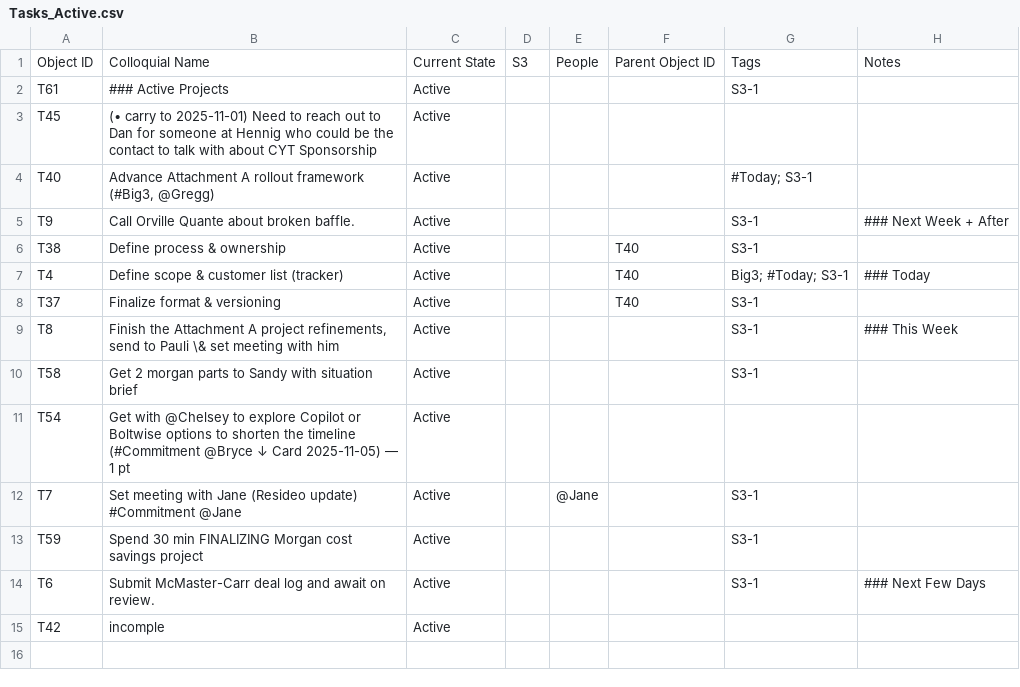
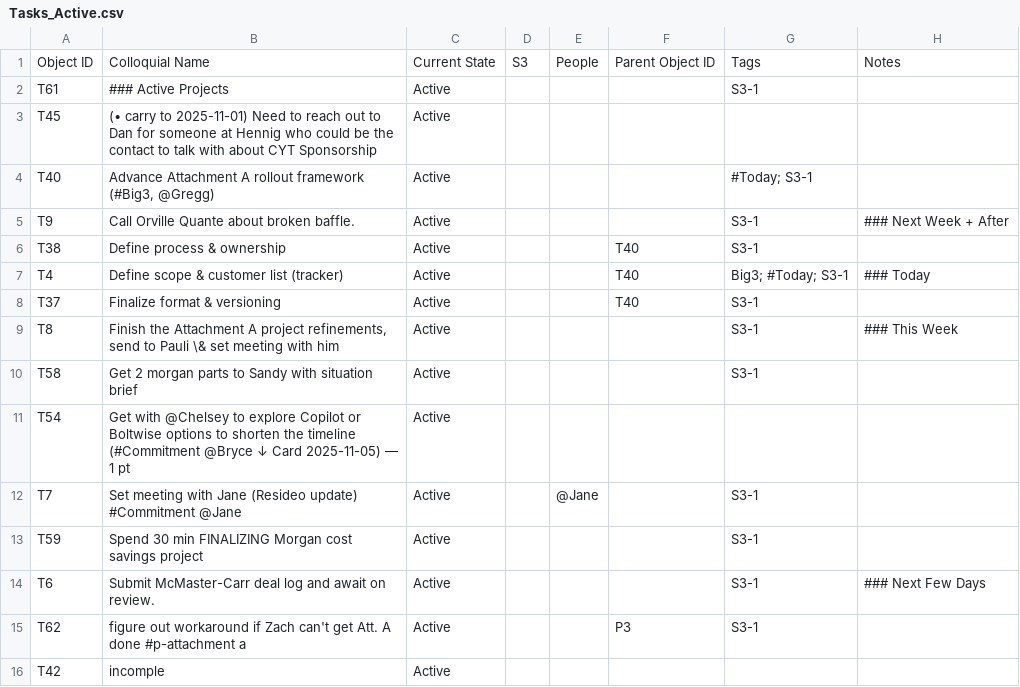
Before and after one commit to mikesturm/Kinetic, a CSV file: Views/Tasks_Active.csv, drawn as a sheet; the diff names each change by its address in the sheet, - before the commit and + after, or states it on an @@ line.

```diff
--- a/Views/Tasks_Active.csv
+++ b/Views/Tasks_Active.csv
+row 15: T62 | figure out workaround if Zach can't get Att. A done #p-attachment a | Active |  |  | P3 | S3-1
```
Also changed, not shown: Kinetic-ID-Index.csv, Views/Tasks_By_S3.csv, 6 other files.
